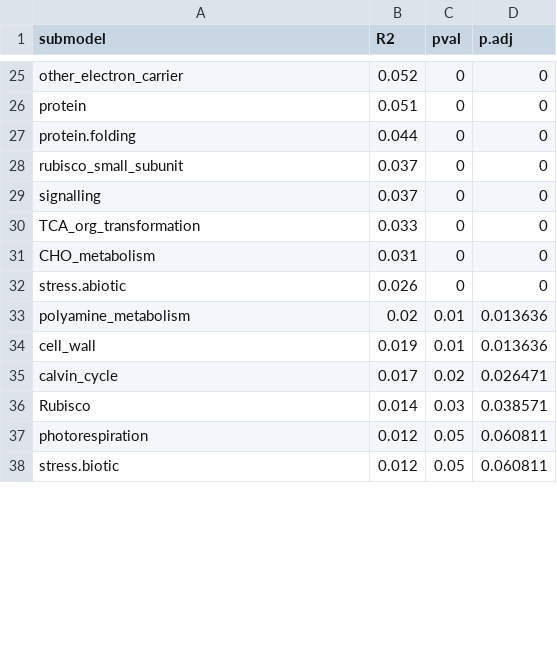
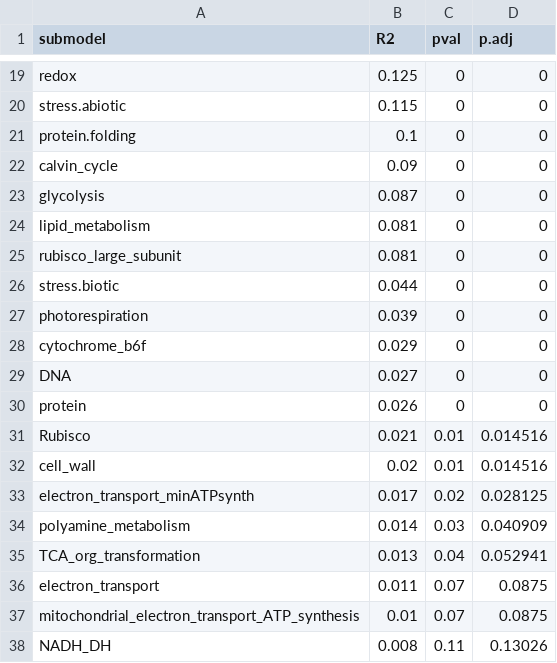
Before and after one commit to jamesrlawson/leaf_proteomics, a CSV file: output/modelorder.csv, drawn as a sheet; only a part is shown, gaps mark what is left out; removed rows and columns are numbered as before the commit, all else as after; the diff covers the shown part only; the diff names each change by its address in the sheet, - before the commit and + after, or states it on an @@ line.

```diff
--- a/output/modelorder.csv
+++ b/output/modelorder.csv
-A19 (submodel): other_electron_carrier
+A19 (submodel): redox
-B19 (R2): 0.052
+B19 (R2): 0.125
-A20 (submodel): protein
+A20 (submodel): stress.abiotic
-B20 (R2): 0.051
+B20 (R2): 0.115
-B21 (R2): 0.044
+B21 (R2): 0.1
+row 22: calvin_cycle | 0.09 | 0 | 0
+row 23: glycolysis | 0.087 | 0 | 0
+row 24: lipid_metabolism | 0.081 | 0 | 0
-A25 (submodel): rubisco_small_subunit
+A25 (submodel): rubisco_large_subunit
-B25 (R2): 0.037
+B25 (R2): 0.081
-A26 (submodel): signalling
+A26 (submodel): stress.biotic
-B26 (R2): 0.037
+B26 (R2): 0.044
-A27 (submodel): TCA_org_transformation
+A27 (submodel): photorespiration
-B27 (R2): 0.033
+B27 (R2): 0.039
-A28 (submodel): CHO_metabolism
+A28 (submodel): cytochrome_b6f
-B28 (R2): 0.031
+B28 (R2): 0.029
+row 29: DNA | 0.027 | 0 | 0
-A30 (submodel): stress.abiotic
+A30 (submodel): protein
-row 33: polyamine_metabolism | 0.02 | 0.01 | 0.013636
+row 31: Rubisco | 0.021 | 0.01 | 0.014516
-B32 (R2): 0.019
+B32 (R2): 0.02
-D32 (p.adj): 0.013636
+D32 (p.adj): 0.014516
-A33 (submodel): calvin_cycle
+A33 (submodel): electron_transport_minATPsynth
-D33 (p.adj): 0.026471
+D33 (p.adj): 0.028125
-A34 (submodel): Rubisco
+A34 (submodel): polyamine_metabolism
-D34 (p.adj): 0.038571
+D34 (p.adj): 0.040909
-row 37: photorespiration | 0.012 | 0.05 | 0.060811
-row 38: stress.biotic | 0.012 | 0.05 | 0.060811
+row 35: TCA_org_transformation | 0.013 | 0.04 | 0.052941
+row 36: electron_transport | 0.011 | 0.07 | 0.0875
+row 37: mitochondrial_electron_transport_ATP_synthesis | 0.01 | 0.07 | 0.0875
+row 38: NADH_DH | 0.008 | 0.11 | 0.13026
```
Also changed, not shown: 7 added rows, 13 removed rows and 27 edited cells elsewhere in this file, 6 other files.
